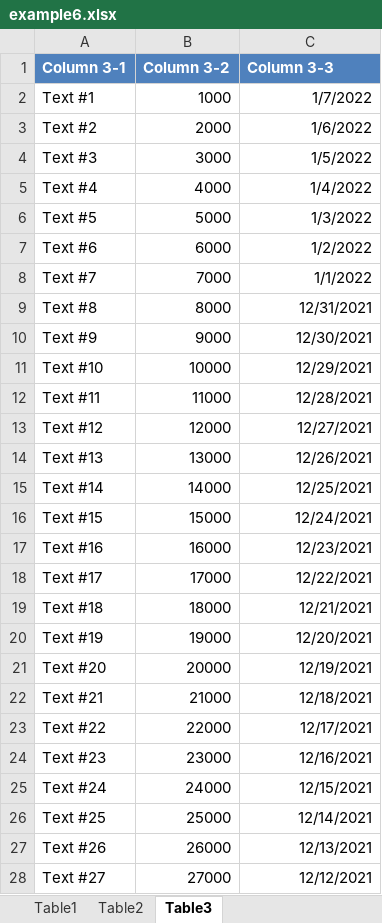
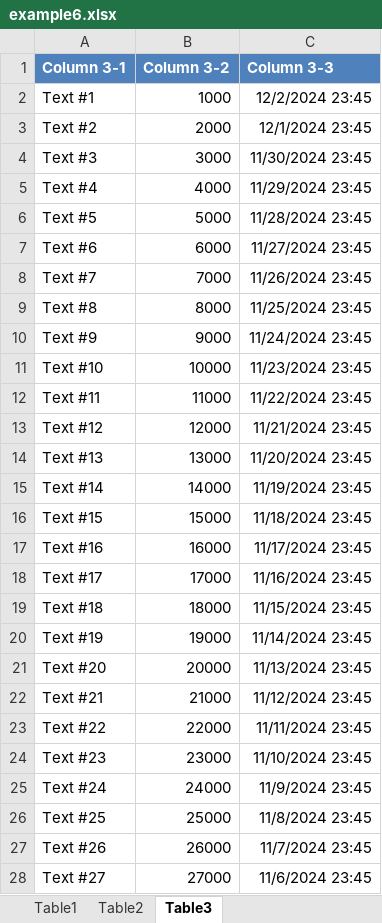
Before and after one commit to mustaddon/ArrayToExcel, an Excel workbook: Examples/example6.xlsx, sheet Table3, drawn as a sheet; only a part is shown; values as stored, in another font and other column widths than the file's, no borders; the diff covers the shown part only; the diff names each change by its address in the sheet, - before the commit and + after, or states it on an @@ line.

```diff
--- a/Examples/example6.xlsx (sheet Table3)
+++ b/Examples/example6.xlsx (sheet Table3)
-C2 (Column 3-3): 1/7/2022
+C2 (Column 3-3): 12/2/2024 23:45
-C3 (Column 3-3): 1/6/2022
+C3 (Column 3-3): 12/1/2024 23:45
-C4 (Column 3-3): 1/5/2022
+C4 (Column 3-3): 11/30/2024 23:45
-C5 (Column 3-3): 1/4/2022
+C5 (Column 3-3): 11/29/2024 23:45
-C6 (Column 3-3): 1/3/2022
+C6 (Column 3-3): 11/28/2024 23:45
-C7 (Column 3-3): 1/2/2022
+C7 (Column 3-3): 11/27/2024 23:45
-C8 (Column 3-3): 1/1/2022
+C8 (Column 3-3): 11/26/2024 23:45
-C9 (Column 3-3): 12/31/2021
+C9 (Column 3-3): 11/25/2024 23:45
-C10 (Column 3-3): 12/30/2021
+C10 (Column 3-3): 11/24/2024 23:45
-C11 (Column 3-3): 12/29/2021
+C11 (Column 3-3): 11/23/2024 23:45
-C12 (Column 3-3): 12/28/2021
+C12 (Column 3-3): 11/22/2024 23:45
-C13 (Column 3-3): 12/27/2021
+C13 (Column 3-3): 11/21/2024 23:45
-C14 (Column 3-3): 12/26/2021
+C14 (Column 3-3): 11/20/2024 23:45
-C15 (Column 3-3): 12/25/2021
+C15 (Column 3-3): 11/19/2024 23:45
-C16 (Column 3-3): 12/24/2021
+C16 (Column 3-3): 11/18/2024 23:45
-C17 (Column 3-3): 12/23/2021
+C17 (Column 3-3): 11/17/2024 23:45
-C18 (Column 3-3): 12/22/2021
+C18 (Column 3-3): 11/16/2024 23:45
-C19 (Column 3-3): 12/21/2021
+C19 (Column 3-3): 11/15/2024 23:45
-C20 (Column 3-3): 12/20/2021
+C20 (Column 3-3): 11/14/2024 23:45
-C21 (Column 3-3): 12/19/2021
+C21 (Column 3-3): 11/13/2024 23:45
-C22 (Column 3-3): 12/18/2021
+C22 (Column 3-3): 11/12/2024 23:45
-C23 (Column 3-3): 12/17/2021
+C23 (Column 3-3): 11/11/2024 23:45
-C24 (Column 3-3): 12/16/2021
+C24 (Column 3-3): 11/10/2024 23:45
-C25 (Column 3-3): 12/15/2021
+C25 (Column 3-3): 11/9/2024 23:45
-C26 (Column 3-3): 12/14/2021
+C26 (Column 3-3): 11/8/2024 23:45
-C27 (Column 3-3): 12/13/2021
+C27 (Column 3-3): 11/7/2024 23:45
-C28 (Column 3-3): 12/12/2021
+C28 (Column 3-3): 11/6/2024 23:45
```
Also changed, not shown: 3 edited cells elsewhere in this sheet, sheet Table2, sheet Table1, Examples/example1.xlsx, Examples/example2.xlsx, 6 other files.
